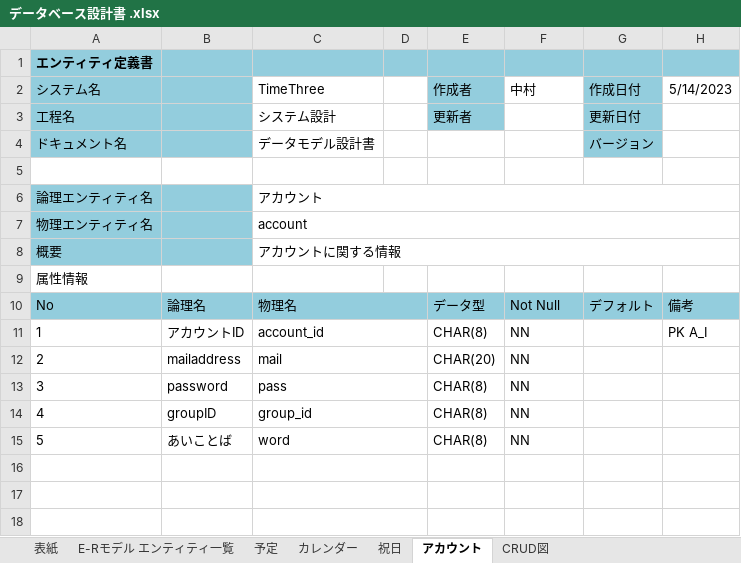
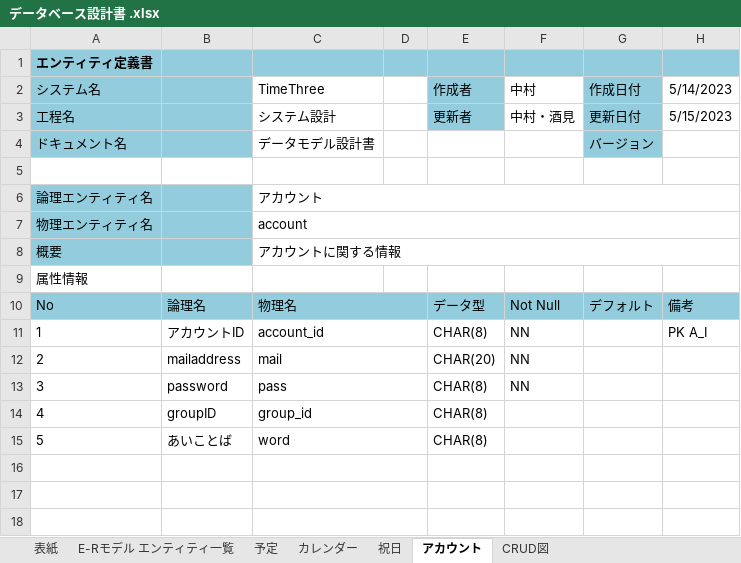
Before and after one commit to nakamura2101187/2023Dev3Early, an Excel workbook: 企画書・設計書/データベース設計書 .xlsx, sheet アカウント, drawn as a sheet; only a part is shown; values as stored, in another font and other column widths than the file's, no borders; the diff names each change by its address in the sheet, - before the commit and + after, or states it on an @@ line.

```diff
--- a/企画書・設計書/データベース設計書 .xlsx (sheet アカウント)
+++ b/企画書・設計書/データベース設計書 .xlsx (sheet アカウント)
-F3 (中村): (empty)
+F3 (中村): 中村・酒見
-H3 (5/14/2023): (empty)
+H3 (5/14/2023): 5/15/2023
-F14:F15 (中村): NN
+F14:F15 (中村): (empty)
```
Also changed, not shown: sheet カレンダー, sheet 予定, sheet 祝日, sheet E-Rモデル エンティティ一覧, sheet CRUD図, sheet 表紙, charts or pictures.
